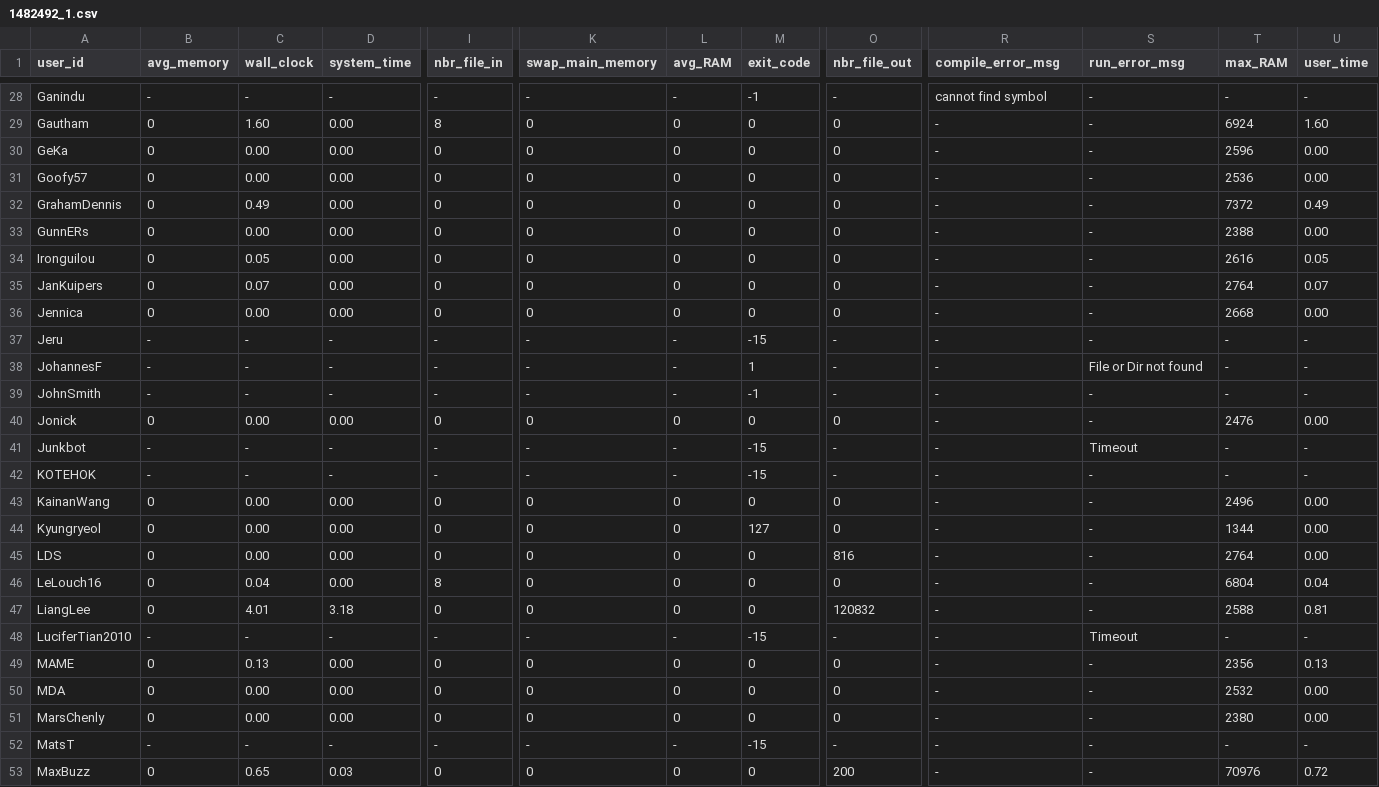
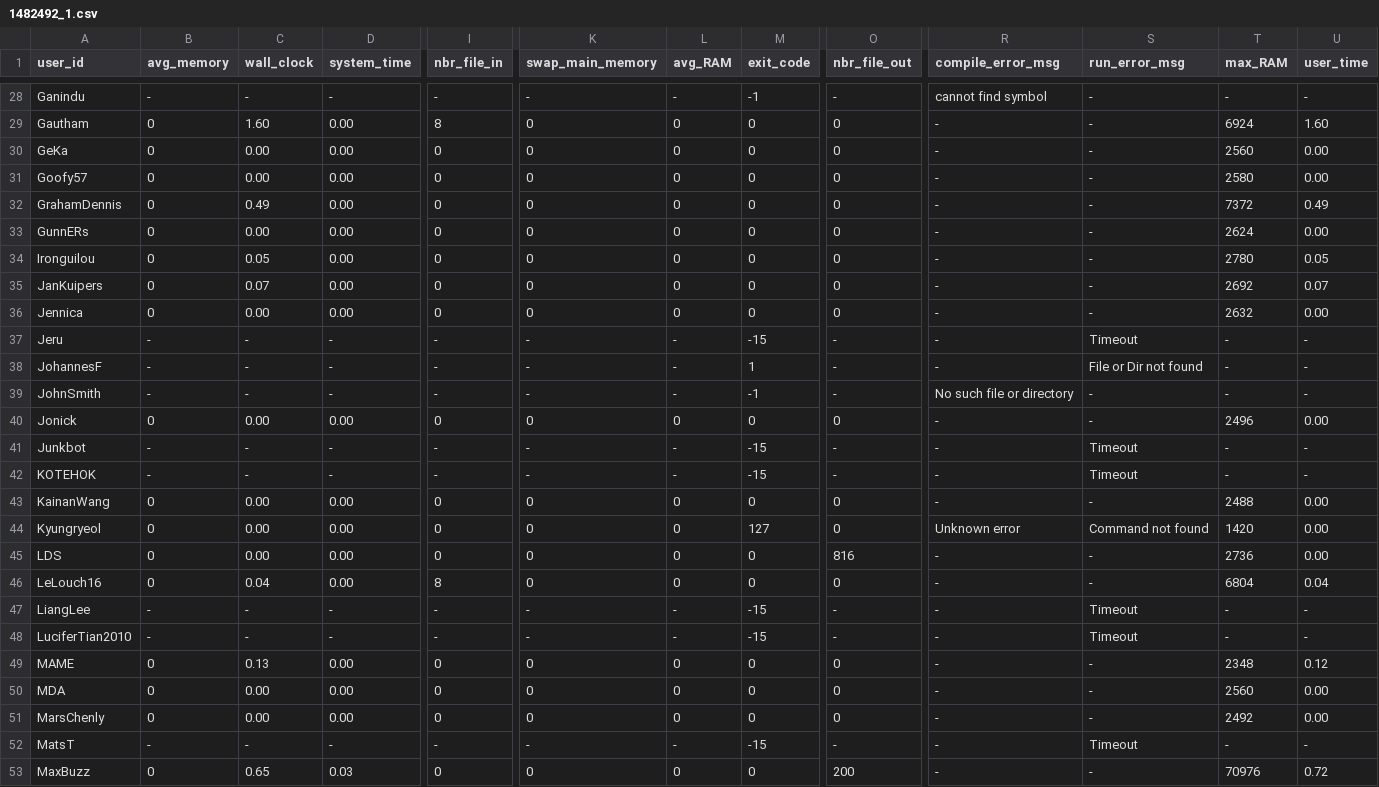
Before and after one commit to emmawestman/GCJ-backup, a CSV file: 1482492_1.csv, drawn as a sheet; only a part is shown, gaps mark what is left out; the diff covers the shown part only; the diff names each change by its address in the sheet, - before the commit and + after, or states it on an @@ line.

```diff
--- a/1482492_1.csv
+++ b/1482492_1.csv
-T30 (max_RAM): 2596
+T30 (max_RAM): 2560
-T31 (max_RAM): 2536
+T31 (max_RAM): 2580
-T33 (max_RAM): 2388
+T33 (max_RAM): 2624
-T34 (max_RAM): 2616
+T34 (max_RAM): 2780
-T35 (max_RAM): 2764
+T35 (max_RAM): 2692
-T36 (max_RAM): 2668
+T36 (max_RAM): 2632
-S37 (run_error_msg): -
+S37 (run_error_msg): Timeout
-R39 (compile_error_msg): -
+R39 (compile_error_msg): No such file or directory
-T40 (max_RAM): 2476
+T40 (max_RAM): 2496
-S42 (run_error_msg): -
+S42 (run_error_msg): Timeout
-T43 (max_RAM): 2496
+T43 (max_RAM): 2488
-R44 (compile_error_msg): -
+R44 (compile_error_msg): Unknown error
-S44 (run_error_msg): -
+S44 (run_error_msg): Command not found
-T44 (max_RAM): 1344
+T44 (max_RAM): 1420
-T45 (max_RAM): 2764
+T45 (max_RAM): 2736
-B47 (avg_memory): 0
+B47 (avg_memory): -
-C47 (wall_clock): 4.01
+C47 (wall_clock): -
-D47 (system_time): 3.18
+D47 (system_time): -
-I47 (nbr_file_in): 0
+I47 (nbr_file_in): -
-K47 (swap_main_memory): 0
+K47 (swap_main_memory): -
-L47 (avg_RAM): 0
+L47 (avg_RAM): -
-M47 (exit_code): 0
+M47 (exit_code): -15
-O47 (nbr_file_out): 120832
+O47 (nbr_file_out): -
-S47 (run_error_msg): -
+S47 (run_error_msg): Timeout
-T47 (max_RAM): 2588
+T47 (max_RAM): -
-U47 (user_time): 0.81
+U47 (user_time): -
-T49 (max_RAM): 2356
+T49 (max_RAM): 2348
-U49 (user_time): 0.13
+U49 (user_time): 0.12
-T50 (max_RAM): 2532
+T50 (max_RAM): 2560
-T51 (max_RAM): 2380
+T51 (max_RAM): 2492
-S52 (run_error_msg): -
+S52 (run_error_msg): Timeout
```
Also changed, not shown: 160 edited cells elsewhere in this file, 1482492_0.csv, 1485488_0.csv, 2 other files.
